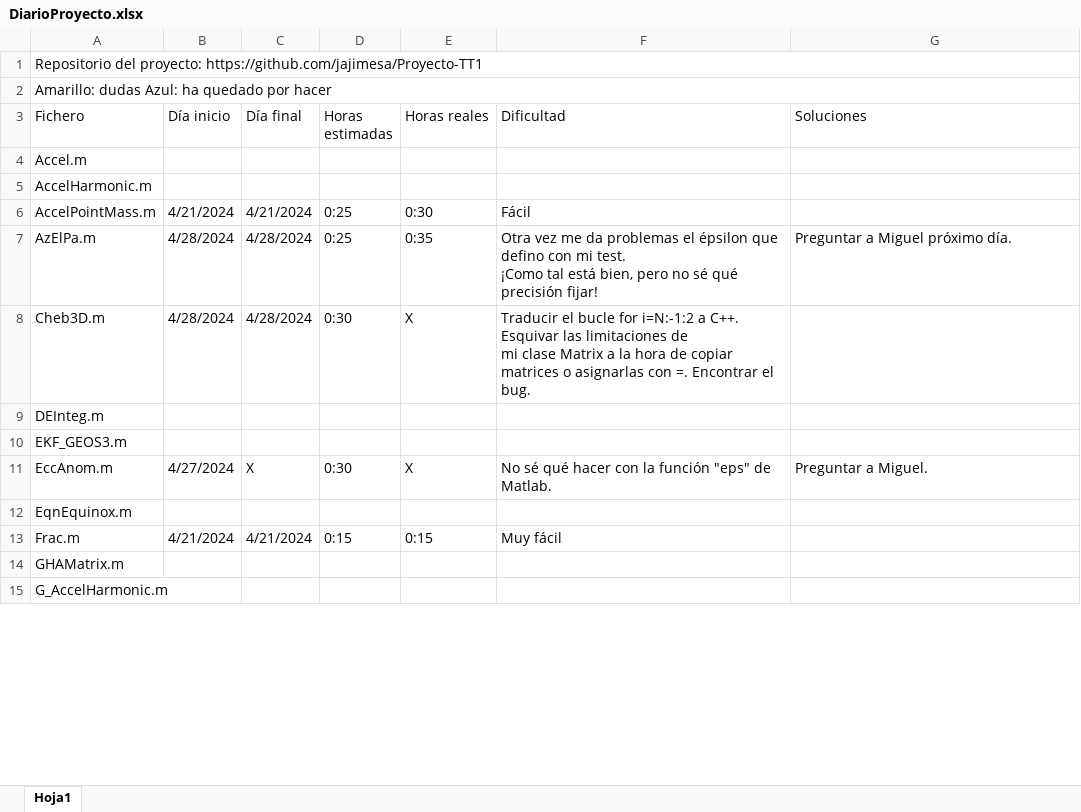
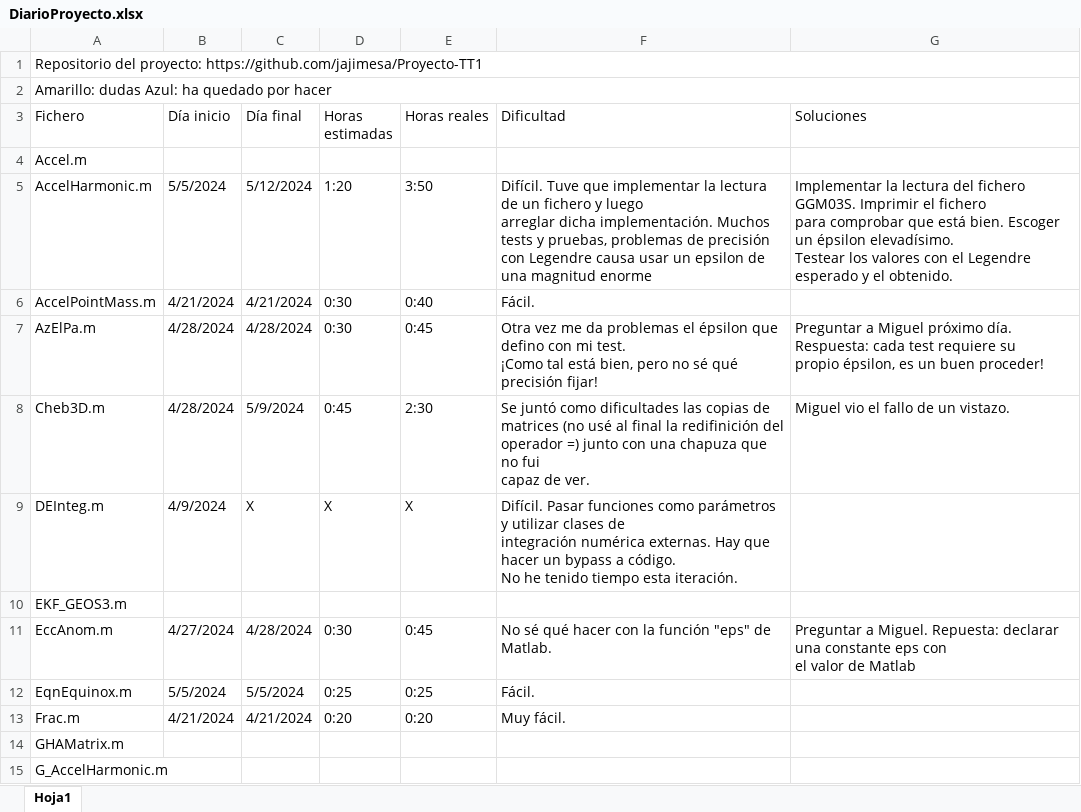
Before and after one commit to jajimesa/Proyecto-TT1, an Excel workbook: DiarioProyecto.xlsx, sheet Hoja1, drawn as a sheet; only a part is shown; values as stored, in another font and other column widths than the file's, no cell formats; ↵ is a line break in a cell; the diff covers the shown part only; the diff names each change by its address in the sheet, - before the commit and + after, or states it on an @@ line.

Commit message:
Iteración 3

```diff
--- a/DiarioProyecto.xlsx (sheet Hoja1)
+++ b/DiarioProyecto.xlsx (sheet Hoja1)
-B5 (Día inicio): (empty)
+B5 (Día inicio): 5/5/2024
-C5 (Día final): (empty)
+C5 (Día final): 5/12/2024
-D5 (Horas estimadas): (empty)
+D5 (Horas estimadas): 1:20
-E5 (Horas reales): (empty)
+E5 (Horas reales): 3:50
-F5 (Dificultad): (empty)
+F5 (Dificultad): Difícil. Tuve que implementar la lectura de un fichero y luego ↵ arreglar dicha implementación. Muchos tests y pruebas, problemas de precisión con Legendre causa usar un epsilon de una magnitud enorme
-G5 (Soluciones): (empty)
+G5 (Soluciones): Implementar la lectura del fichero GGM03S. Imprimir el fichero ↵ para comprobar que está bien. Escoger un épsilon elevadísimo. ↵ Testear los valores con el Legendre esperado y el obtenido.
-D6:D7 (Horas estimadas): 0:25
+D6:D7 (Horas estimadas): 0:30
-E6 (Horas reales): 0:30
+E6 (Horas reales): 0:40
-F6 (Dificultad): Fácil
+F6 (Dificultad): Fácil.
-E7 (Horas reales): 0:35
+E7 (Horas reales): 0:45
-G7 (Soluciones): …próximo día.
+G7 (Soluciones): …próximo día. Respuesta: cada test requiere su ↵ propio épsilon, es un buen proceder!
-C8 (Día final): 4/28/2024
+C8 (Día final): 5/9/2024
-D8 (Horas estimadas): 0:30
+D8 (Horas estimadas): 0:45
-E8 (Horas reales): X
+E8 (Horas reales): 2:30
-F8 (Dificultad): Traducir el bucle for i=N:-1:2 a C++. Esquivar las limitaciones de ↵ mi clase Matrix a la hora de copiar matrices o asignarlas con =. Encontrar el bug.
+F8 (Dificultad): Se juntó como dificultades las copias de matrices (no usé al final la redifinición del operador =) junto con una chapuza que no fui ↵ capaz de ver.
-G8 (Soluciones): (empty)
+G8 (Soluciones): Miguel vio el fallo de un vistazo.
-B9 (Día inicio): (empty)
+B9 (Día inicio): 4/9/2024
-C9 (Día final): (empty)
+C9 (Día final): X
-D9 (Horas estimadas): (empty)
+D9 (Horas estimadas): X
-E9 (Horas reales): (empty)
+E9 (Horas reales): X
-F9 (Dificultad): (empty)
+F9 (Dificultad): Difícil. Pasar funciones como parámetros y utilizar clases de ↵ integración numérica externas. Hay que hacer un bypass a código. ↵ No he tenido tiempo esta iteración.
-C11 (Día final): X
+C11 (Día final): 4/28/2024
-E11 (Horas reales): X
+E11 (Horas reales): 0:45
-G11 (Soluciones): …a Miguel.
+G11 (Soluciones): …a Miguel. Repuesta: declarar una constante eps con ↵ el valor de Matlab
-B12 (Día inicio): (empty)
+B12 (Día inicio): 5/5/2024
-C12 (Día final): (empty)
+C12 (Día final): 5/5/2024
-D12 (Horas estimadas): (empty)
+D12 (Horas estimadas): 0:25
-E12 (Horas reales): (empty)
+E12 (Horas reales): 0:25
-F12 (Dificultad): (empty)
+F12 (Dificultad): Fácil.
-D13 (Horas estimadas): 0:15
+D13 (Horas estimadas): 0:20
-E13 (Horas reales): 0:15
+E13 (Horas reales): 0:20
-F13 (Dificultad): Muy fácil
+F13 (Dificultad): Muy fácil.
```
Also changed, not shown: 2 added rows, 1 removed row and 96 edited cells elsewhere in this sheet, cell formats, 52 other files.
